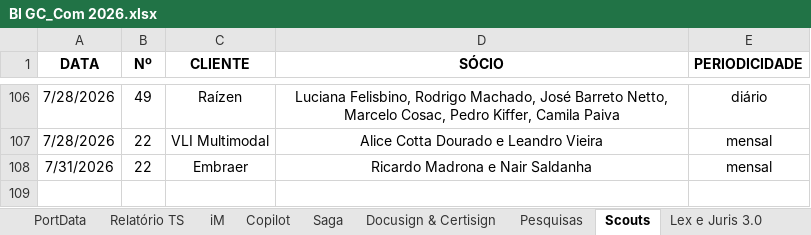
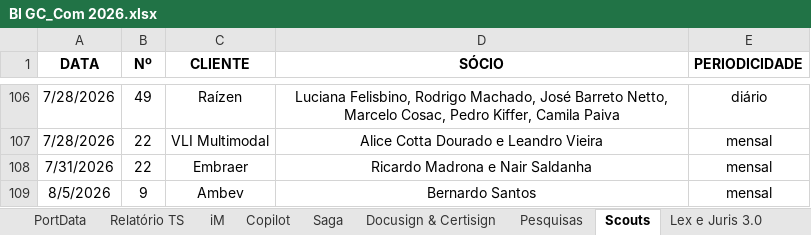
Before and after one commit to gcmadrona/dashboard-gc-com, an Excel workbook: BI GC_Com 2026.xlsx, sheet Scouts, drawn as a sheet; only a part is shown, gaps mark what is left out; values as stored, in another font and other column widths than the file's, no borders; table styles not drawn; the diff names each change by its address in the sheet, - before the commit and + after, or states it on an @@ line.

```diff
--- a/BI GC_Com 2026.xlsx (sheet Scouts)
+++ b/BI GC_Com 2026.xlsx (sheet Scouts)
+row 109: 8/5/2026 | 9 | Ambev | Bernardo Santos | mensal
```
Also changed, not shown: sheet Saga, 1 other file.
